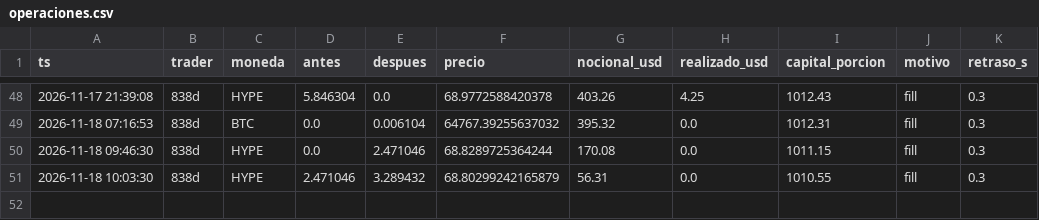
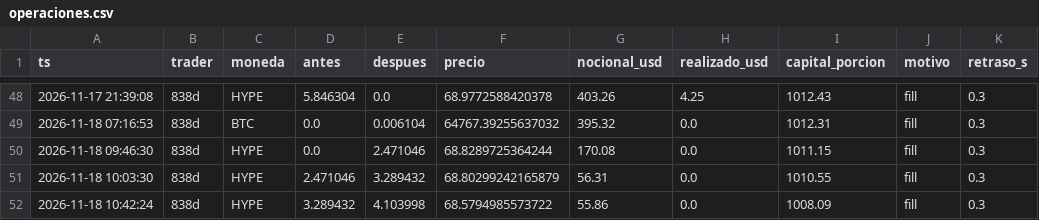
Before and after one commit to eriphelo15/nexus-replicator, a CSV file: v1/operaciones.csv, drawn as a sheet; only a part is shown, gaps mark what is left out.

```diff
--- a/v1/operaciones.csv
+++ b/v1/operaciones.csv
@@ -51 +51,2 @@ ts,trader,moneda,antes,despues,precio,nocional_usd,realizado_usd,capital_porcion
 2026-11-18 10:03:30,838d,HYPE,2.471046,3.289432,68.80299242165879,56.31,0.0,1010.55,fill,0.3
+2026-11-18 10:42:24,838d,HYPE,3.289432,4.103998,68.5794985573722,55.86,0.0,1008.09,fill,0.3
```
Also changed, not shown: v1/resumen.csv, 2 other files.
